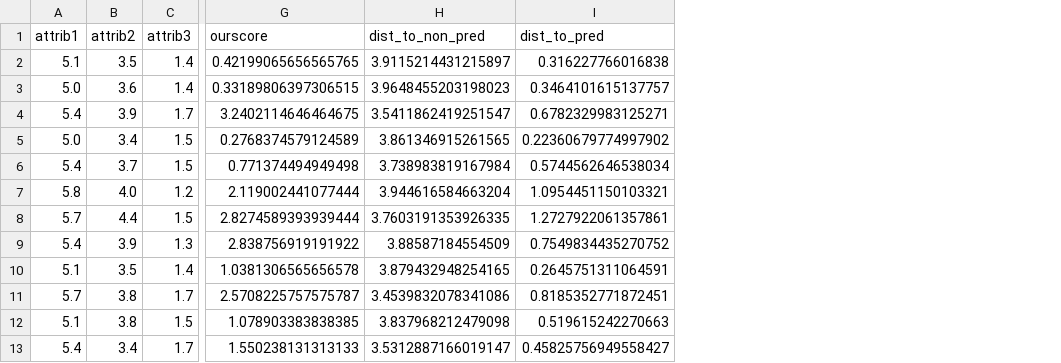
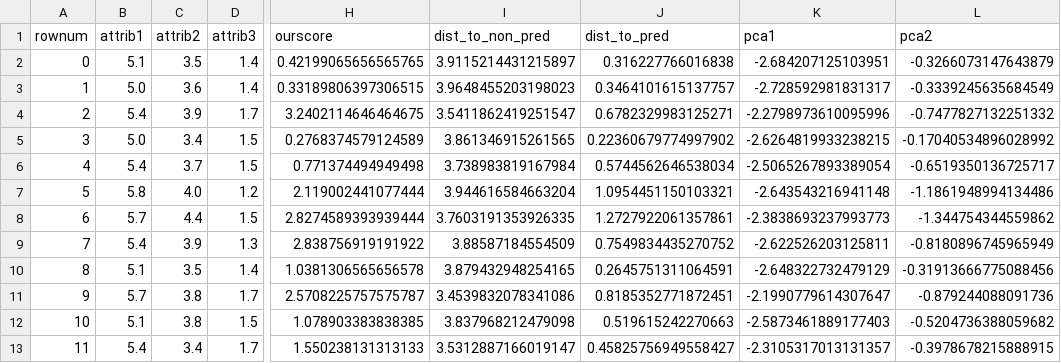
Before and after one commit to brunoschneider-de/MyFiles, a CSV file: iris-test-106.csv, drawn as a sheet; only a part is shown, gaps mark what is left out; the diff names each change by its address in the sheet, - before the commit and + after, or states it on an @@ line.

Commit message:
update datasets

```diff
--- a/iris-test-106.csv
+++ b/iris-test-106.csv
+column A (rownum), rows 2-13: 0 | 1 | 2 | 3 | 4 | 5 | 6 | 7 | 8 | 9 | 10 | 11
+column K (pca1), rows 2-13: -2.684207125103951 | -2.728592981831317 | -2.2798973610095996 | -2.6264819933238215 | -2.5065267893389054 | -2.643543216941148 | -2.3838693237993773 | -2.622526203125811 | -2.648322732479129 | -2.1990779614307647 | -2.5873461889177403 | -2.3105317013131357
+column L (pca2), rows 2-13: -0.3266073147643879 | -0.3339245635684549 | -0.7477827132251332 | -0.17040534896028992 | -0.6519350136725717 | -1.1861948994134486 | -1.344754344559862 | -0.8180896745965949 | -0.31913666775088456 | -0.879244088091736 | -0.5204736388059682 | -0.3978678215888915
```
